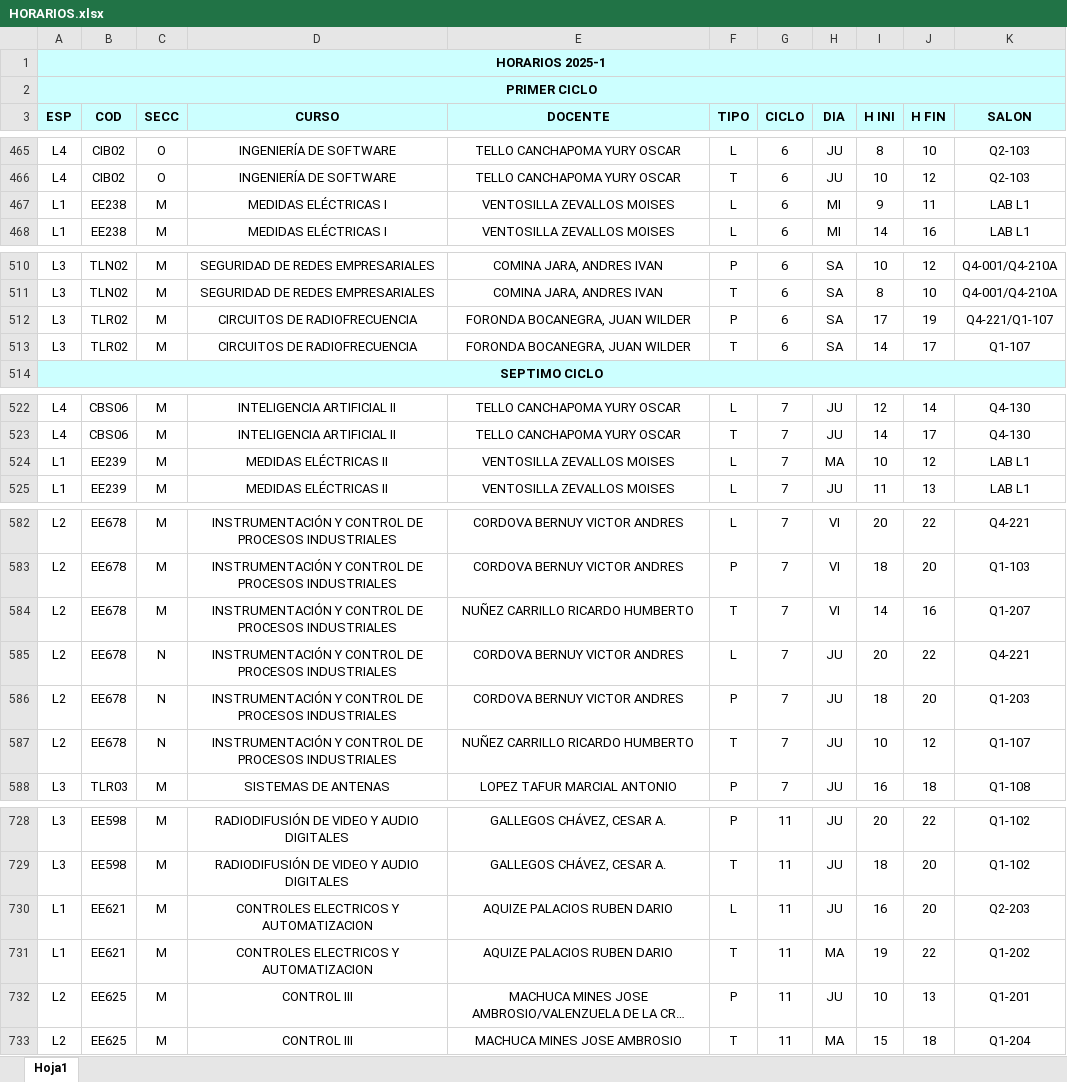
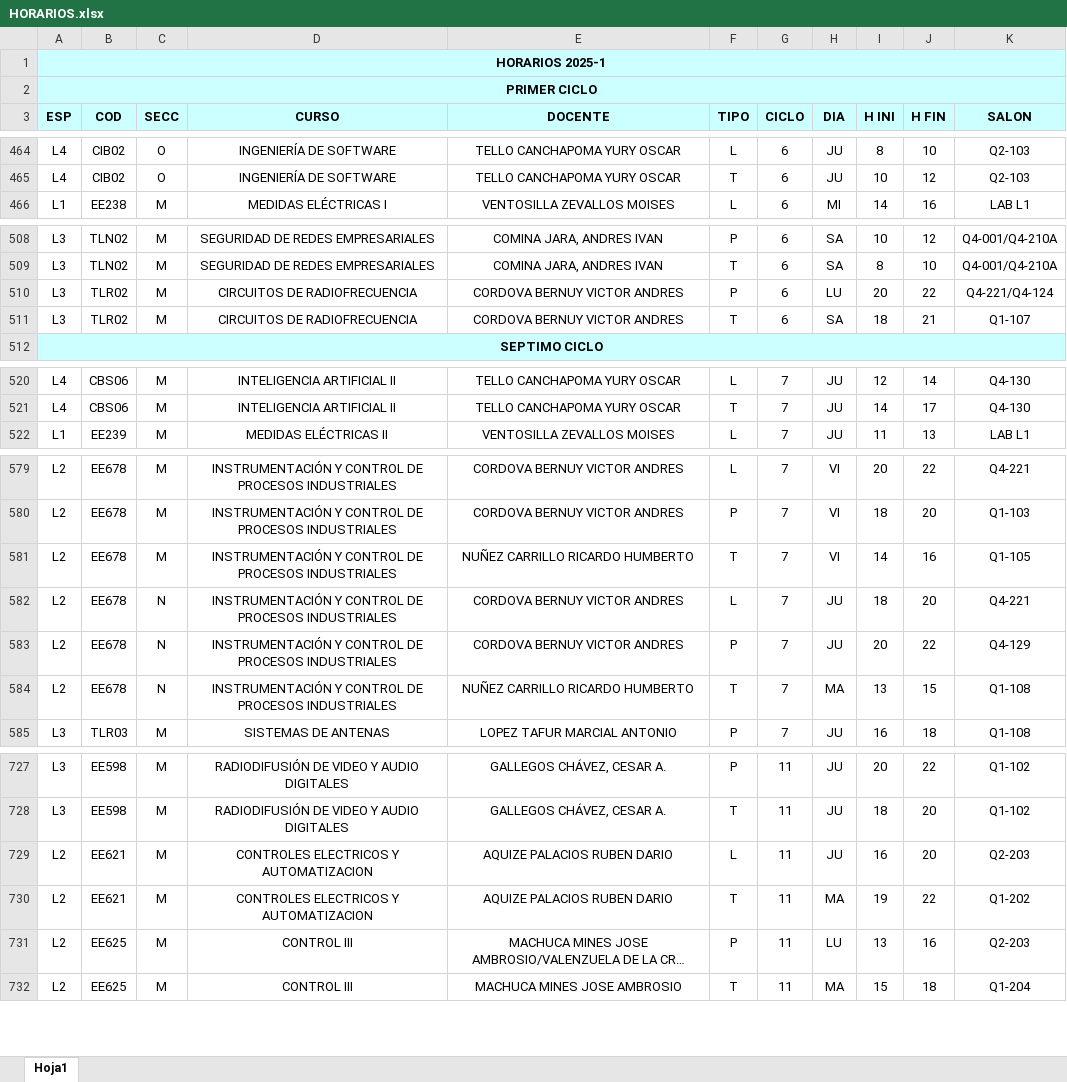
Before and after one commit to Pempier/GENERADOR_DE_HORARIOS_UNI_FIEE, an Excel workbook: HORARIOS.xlsx, sheet Hoja1, drawn as a sheet; only a part is shown, gaps mark what is left out; long unchanged cells end in …; values as stored, in another font and other column widths than the file's, no borders; removed rows and columns are numbered as before the commit, all else as after; the diff covers the shown part only; the diff names each change by its address in the sheet, - before the commit and + after, or states it on an @@ line.

```diff
--- a/HORARIOS.xlsx (sheet Hoja1)
+++ b/HORARIOS.xlsx (sheet Hoja1)
-row 467: L1 | EE238 | M | MEDIDAS ELÉCTRICAS I | VENTOSILLA ZEVALLOS MOISES | L | 6 | MI | 9 | 11 | LAB L1
-E510:E511 (DOCENTE): FORONDA BOCANEGRA, JUAN WILDER
+E510:E511 (DOCENTE): CORDOVA BERNUY VICTOR ANDRES
-H510 (DIA): SA
+H510 (DIA): LU
-I510 (H INI): 17
+I510 (H INI): 20
-J510 (H FIN): 19
+J510 (H FIN): 22
-K510 (SALON): Q4-221/Q1-107
+K510 (SALON): Q4-221/Q4-124
-I511 (H INI): 14
+I511 (H INI): 18
-J511 (H FIN): 17
+J511 (H FIN): 21
-row 524: L1 | EE239 | M | MEDIDAS ELÉCTRICAS II | VENTOSILLA ZEVALLOS MOISES | L | 7 | MA | 10 | 12 | LAB L1
-K581 (SALON): Q1-207
+K581 (SALON): Q1-105
-I582 (H INI): 20
+I582 (H INI): 18
-J582 (H FIN): 22
+J582 (H FIN): 20
-I583 (H INI): 18
+I583 (H INI): 20
-J583 (H FIN): 20
+J583 (H FIN): 22
-K583 (SALON): Q1-203
+K583 (SALON): Q4-129
-H584 (DIA): JU
+H584 (DIA): MA
-I584 (H INI): 10
+I584 (H INI): 13
-J584 (H FIN): 12
+J584 (H FIN): 15
-K584 (SALON): Q1-107
+K584 (SALON): Q1-108
-A729:A730 (ESP): L1
+A729:A730 (ESP): L2
-H731 (DIA): JU
+H731 (DIA): LU
-I731 (H INI): 10
+I731 (H INI): 13
-J731 (H FIN): 13
+J731 (H FIN): 16
-K731 (SALON): Q1-201
+K731 (SALON): Q2-203
```
Also changed, not shown: 6 added rows, 5 removed rows and 80 edited cells elsewhere in this sheet.
